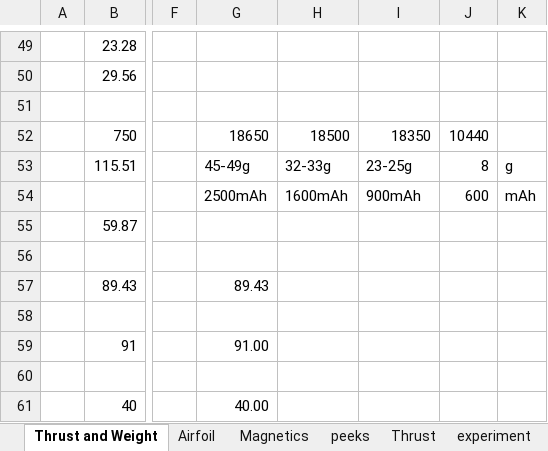
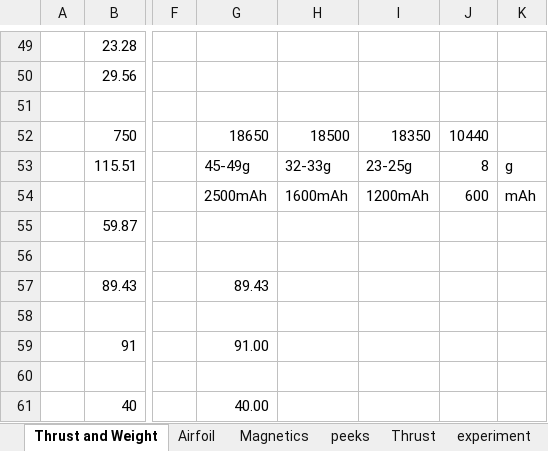
Before and after one commit to mjkoster/MolecularKinetics, an Excel workbook: EHD/weight-model.xlsx, sheet Thrust and Weight, drawn as a sheet; only a part is shown, gaps mark what is left out; values as stored, in another font and other column widths than the file's, no borders; the diff covers the shown part only; the diff names each change by its address in the sheet, - before the commit and + after, or states it on an @@ line.

```diff
--- a/EHD/weight-model.xlsx (sheet Thrust and Weight)
+++ b/EHD/weight-model.xlsx (sheet Thrust and Weight)
-I54: 900mAh
+I54: 1200mAh
```
Also changed, not shown: 5 added rows, 5 removed rows and 15 edited cells elsewhere in this sheet, 24 other files.
